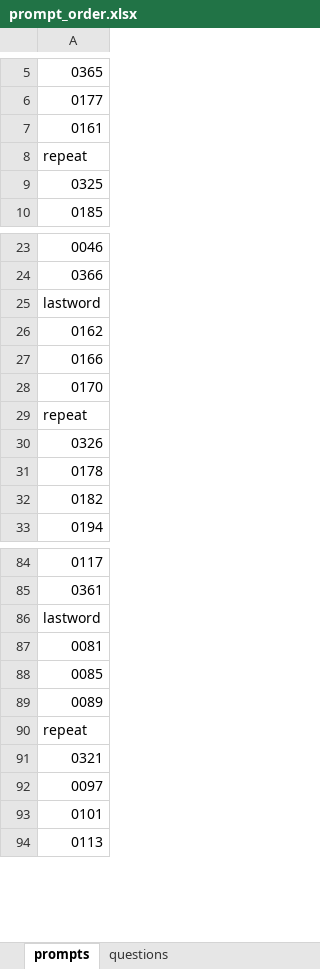
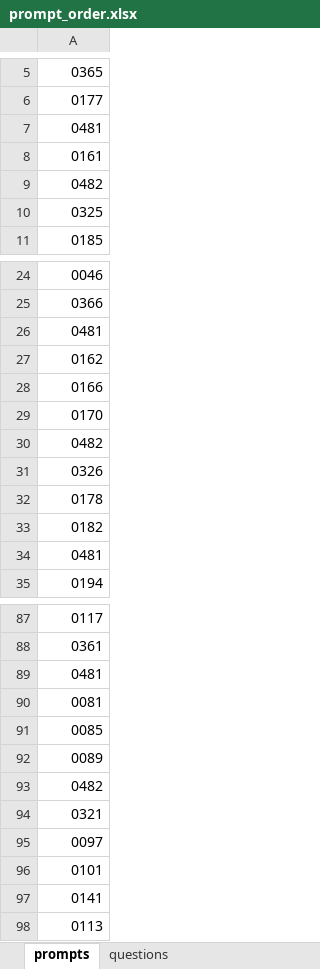
Before and after one commit to yoavkf/Wernicke_Task_with_TTL, an Excel workbook: prompt_order.xlsx, sheet prompts, drawn as a sheet; only a part is shown, gaps mark what is left out; values as stored, in another font and other column widths than the file's, no cell formats; addresses are those after the commit; the diff covers the shown part only; the diff names each change by its address in the sheet, - before the commit and + after, or states it on an @@ line.

Commit message:
changed prompt order

```diff
--- a/prompt_order.xlsx (sheet prompts)
+++ b/prompt_order.xlsx (sheet prompts)
+row 7: 0481
-A9: repeat
+A9: 0482
-A26: lastword
+A26: 0481
-A30: repeat
+A30: 0482
+row 34: 0481
-A89: lastword
+A89: 0481
-A93: repeat
+A93: 0482
+row 97: 0141
```
Also changed, not shown: 1 added row and 55 edited cells elsewhere in this sheet, cell formats, 3 other files.
